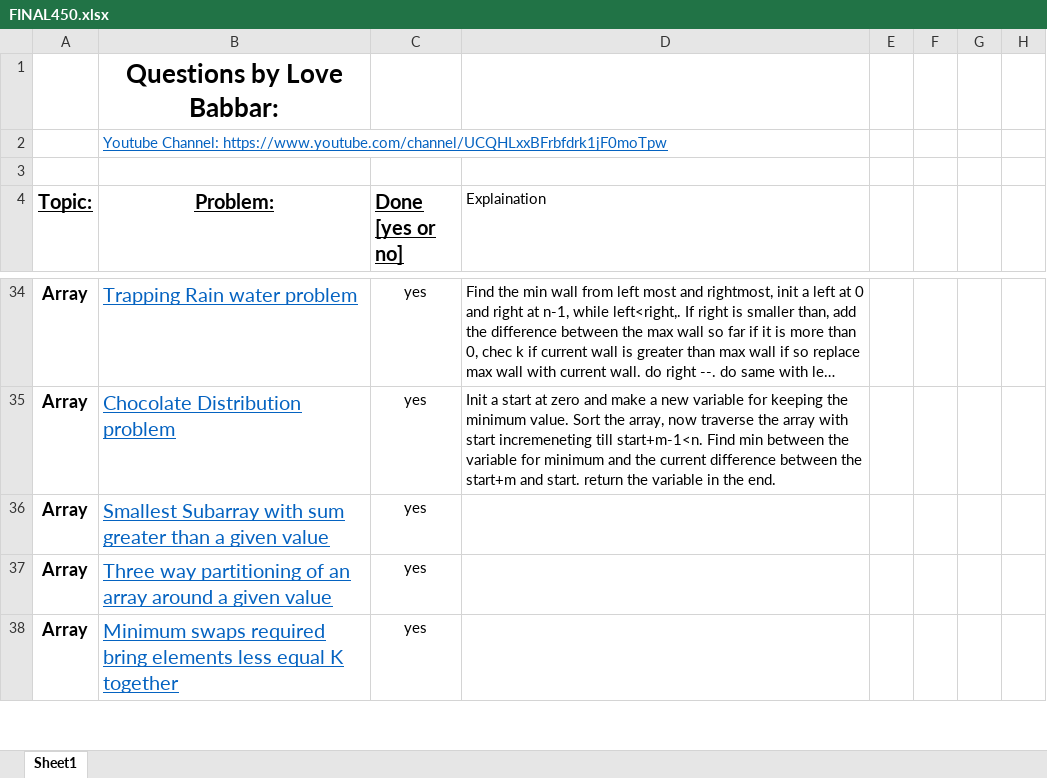
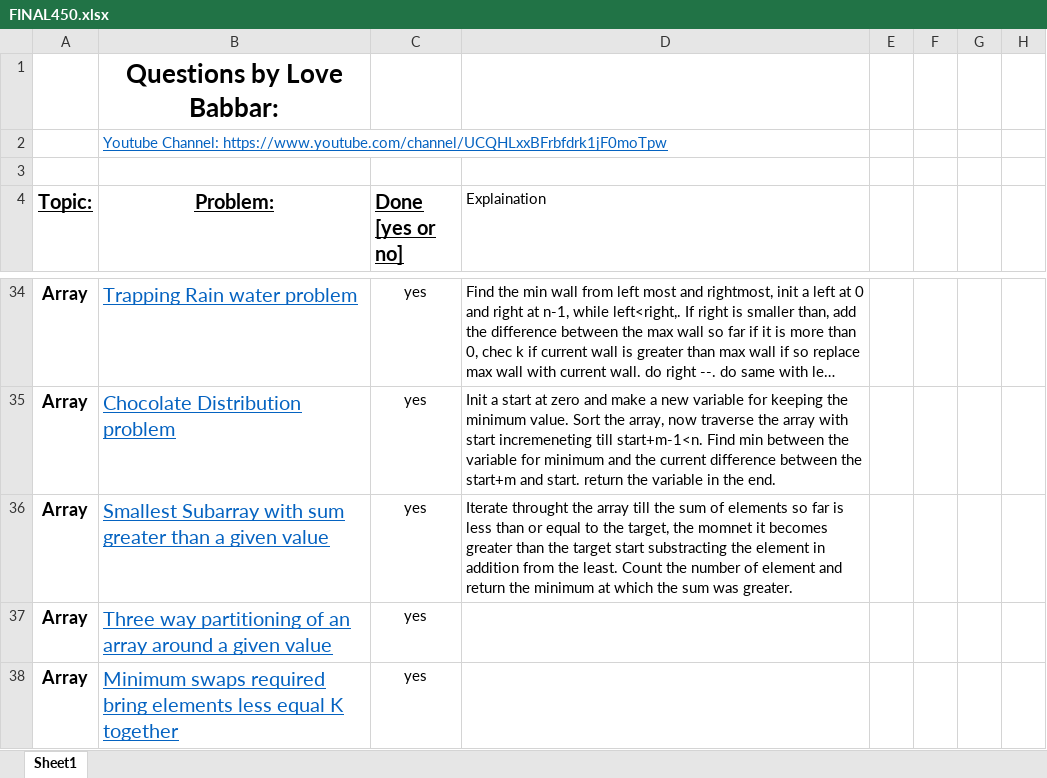
Before and after one commit to version0chiro/Ace-The-Code, an Excel workbook: FINAL450.xlsx, sheet Sheet1, drawn as a sheet; only a part is shown, gaps mark what is left out; long unchanged cells end in …; values as stored, in another font and other column widths than the file's, no borders; conditional formats not drawn; the diff names each change by its address in the sheet, - before the commit and + after, or states it on an @@ line.

Commit message:
added explanation

```diff
--- a/FINAL450.xlsx (sheet Sheet1)
+++ b/FINAL450.xlsx (sheet Sheet1)
-D36 (Explaination): (empty)
+D36 (Explaination): Iterate throught the array till the sum of elements so far is less than or equal to the target, the momnet it becomes greater than the target start substracting the element in addition from the least. Count the number of element and return the minimum at which the sum was greater.
```
